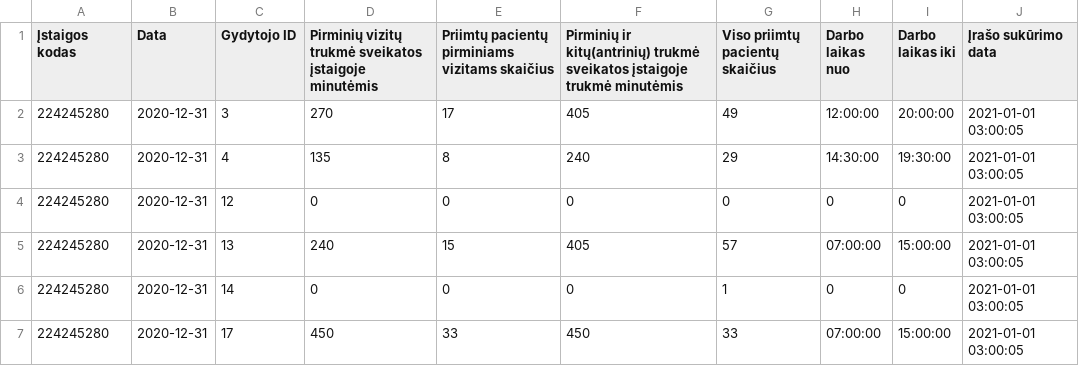
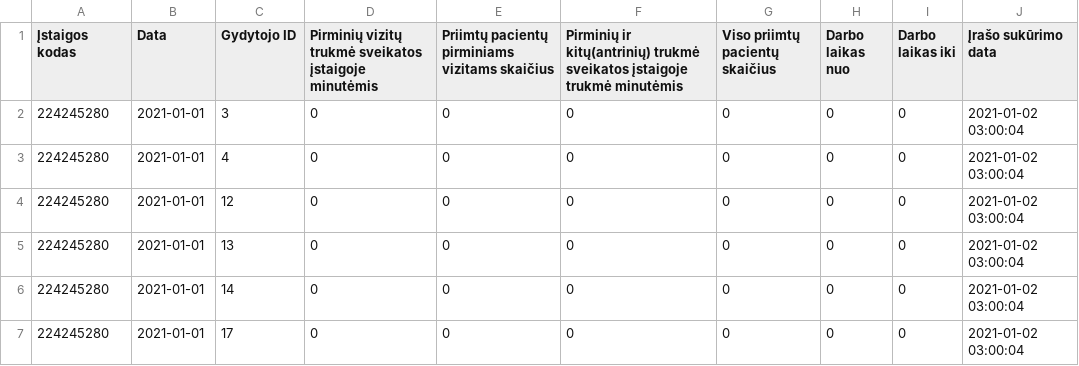
Before and after one commit to vilnius/lazdynu-poliklinika, a CSV file: 224245280_family_doctors_visits_hours.csv, drawn as a sheet; only a part is shown; the diff covers the shown part only.

```diff
--- a/224245280_family_doctors_visits_hours.csv
+++ b/224245280_family_doctors_visits_hours.csv
@@ -1,7 +1,7 @@
 Įstaigos kodas;Data;Gydytojo ID;Pirminių vizitų trukmė sveikatos įstaigoje minutėmis;Priimtų pacientų pirminiams vizitams skaičius;Pirminių ir kitų(antrinių) trukmė sveikatos įstaigoje trukmė minutėmis;Viso priimtų pacientų skaičius;Darbo laikas nuo;Darbo laikas iki;Įrašo sukūrimo data
-224245280;2020-12-31;3;270;17;405;49;12:00:00;20:00:00;2021-01-01 03:00:05
-224245280;2020-12-31;4;135;8;240;29;14:30:00;19:30:00;2021-01-01 03:00:05
-224245280;2020-12-31;12;0;0;0;0;0;0;2021-01-01 03:00:05
-224245280;2020-12-31;13;240;15;405;57;07:00:00;15:00:00;2021-01-01 03:00:05
-224245280;2020-12-31;14;0;0;0;1;0;0;2021-01-01 03:00:05
-224245280;2020-12-31;17;450;33;450;33;07:00:00;15:00:00;2021-01-01 03:00:05
+224245280;2021-01-01;3;0;0;0;0;0;0;2021-01-02 03:00:04
+224245280;2021-01-01;4;0;0;0;0;0;0;2021-01-02 03:00:04
+224245280;2021-01-01;12;0;0;0;0;0;0;2021-01-02 03:00:04
+224245280;2021-01-01;13;0;0;0;0;0;0;2021-01-02 03:00:04
+224245280;2021-01-01;14;0;0;0;0;0;0;2021-01-02 03:00:04
+224245280;2021-01-01;17;0;0;0;0;0;0;2021-01-02 03:00:04
```
Also changed, not shown: 67 edited cells elsewhere in this file, 224245280_family_doctors_list.csv, 1 other file.
